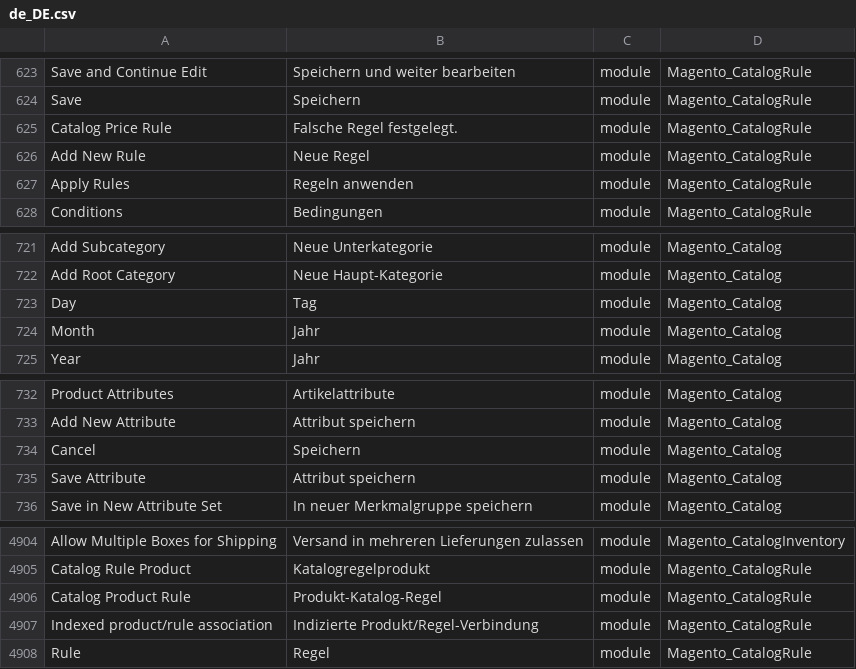
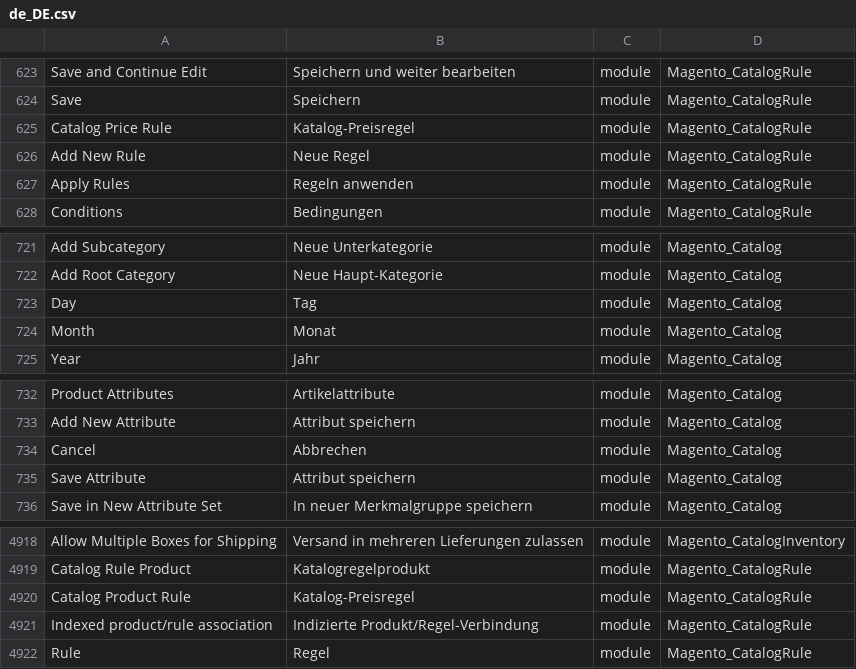
Before and after one commit to Magento2Translations/language_de_de, a CSV file: de_DE.csv, drawn as a sheet; only a part is shown, gaps mark what is left out; addresses are those after the commit; the diff covers the shown part only; the diff names each change by its address in the sheet, - before the commit and + after, or states it on an @@ line.

```diff
--- a/de_DE.csv
+++ b/de_DE.csv
-B625: Falsche Regel festgelegt.
+B625: Katalog-Preisregel
-B724: Jahr
+B724: Monat
-B734: Speichern
+B734: Abbrechen
-B4920: Produkt-Katalog-Regel
+B4920: Katalog-Preisregel
```
Also changed, not shown: 20 added rows elsewhere in this file, 1 other file.
